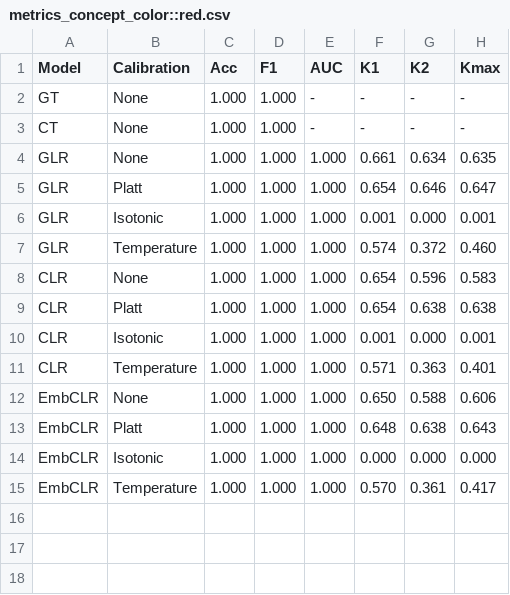
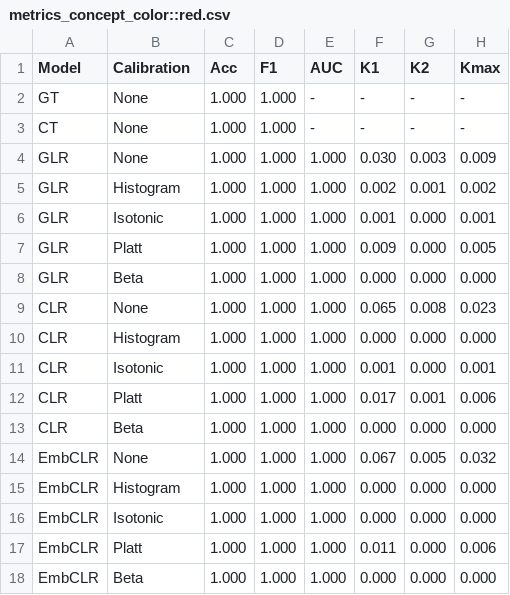
Before and after one commit to cassandra-goldberg/Calibrated_Concepts, a CSV file: Experiments/Results/CLEVR/metrics_concept_color::red.csv, drawn as a sheet.

```diff
--- a/Experiments/Results/CLEVR/metrics_concept_color::red.csv
+++ b/Experiments/Results/CLEVR/metrics_concept_color::red.csv
@@ -3,13 +3,16 @@ GT,None,1.000,1.000,-,-,-,-
 CT,None,1.000,1.000,-,-,-,-
-GLR,None,1.000,1.000,1.000,0.661,0.634,0.635
-GLR,Platt,1.000,1.000,1.000,0.654,0.646,0.647
+GLR,None,1.000,1.000,1.000,0.030,0.003,0.009
+GLR,Histogram,1.000,1.000,1.000,0.002,0.001,0.002
 GLR,Isotonic,1.000,1.000,1.000,0.001,0.000,0.001
-GLR,Temperature,1.000,1.000,1.000,0.574,0.372,0.460
-CLR,None,1.000,1.000,1.000,0.654,0.596,0.583
-CLR,Platt,1.000,1.000,1.000,0.654,0.638,0.638
+GLR,Platt,1.000,1.000,1.000,0.009,0.000,0.005
+GLR,Beta,1.000,1.000,1.000,0.000,0.000,0.000
+CLR,None,1.000,1.000,1.000,0.065,0.008,0.023
+CLR,Histogram,1.000,1.000,1.000,0.000,0.000,0.000
 CLR,Isotonic,1.000,1.000,1.000,0.001,0.000,0.001
-CLR,Temperature,1.000,1.000,1.000,0.571,0.363,0.401
-EmbCLR,None,1.000,1.000,1.000,0.650,0.588,0.606
-EmbCLR,Platt,1.000,1.000,1.000,0.648,0.638,0.643
+CLR,Platt,1.000,1.000,1.000,0.017,0.001,0.006
+CLR,Beta,1.000,1.000,1.000,0.000,0.000,0.000
+EmbCLR,None,1.000,1.000,1.000,0.067,0.005,0.032
+EmbCLR,Histogram,1.000,1.000,1.000,0.000,0.000,0.000
 EmbCLR,Isotonic,1.000,1.000,1.000,0.000,0.000,0.000
-EmbCLR,Temperature,1.000,1.000,1.000,0.570,0.361,0.417
+EmbCLR,Platt,1.000,1.000,1.000,0.011,0.000,0.006
+EmbCLR,Beta,1.000,1.000,1.000,0.000,0.000,0.000
```
Also changed, not shown: Experiments/Results/CLEVR/metrics_average.csv, Experiments/Results/CLEVR/metrics_concept_color::blue.csv, 40 other files.
